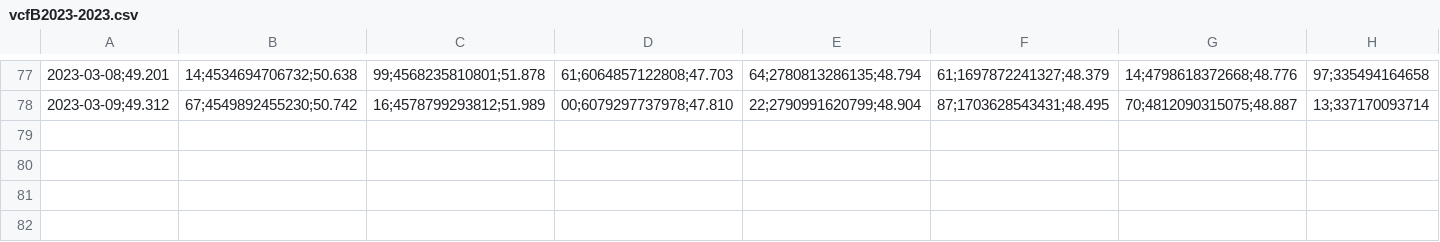
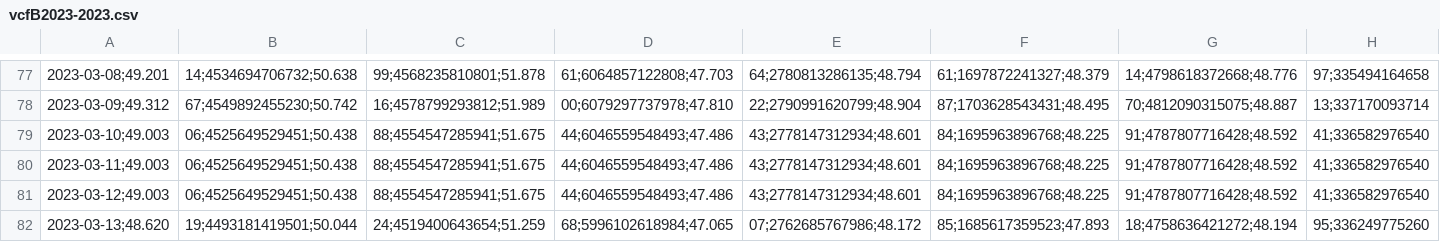
Before and after one commit to molivadatascience/WebScrapingMDS, a CSV file: producto90/vcfB2023-2023.csv, drawn as a sheet; only a part is shown, gaps mark what is left out; the diff names each change by its address in the sheet, - before the commit and + after, or states it on an @@ line.

```diff
--- a/producto90/vcfB2023-2023.csv
+++ b/producto90/vcfB2023-2023.csv
+row 79: 2023-03-10;49.003 | 06;4525649529451;50.438 | 88;4554547285941;51.675 | 44;6046559548493;47.486 | 43;2778147312934;48.601 | 84;1695963896768;48.225 | 91;4787807716428;48.592 | 41;336582976540
+row 80: 2023-03-11;49.003 | 06;4525649529451;50.438 | 88;4554547285941;51.675 | 44;6046559548493;47.486 | 43;2778147312934;48.601 | 84;1695963896768;48.225 | 91;4787807716428;48.592 | 41;336582976540
+row 81: 2023-03-12;49.003 | 06;4525649529451;50.438 | 88;4554547285941;51.675 | 44;6046559548493;47.486 | 43;2778147312934;48.601 | 84;1695963896768;48.225 | 91;4787807716428;48.592 | 41;336582976540
+row 82: 2023-03-13;48.620 | 19;4493181419501;50.044 | 24;4519400643654;51.259 | 68;5996102618984;47.065 | 07;2762685767986;48.172 | 85;1685617359523;47.893 | 18;4758636421272;48.194 | 95;336249775260
```
Also changed, not shown: producto90/vcfA2023-2023.csv, producto90/vcfC2023-2023.csv, 2 other files.
